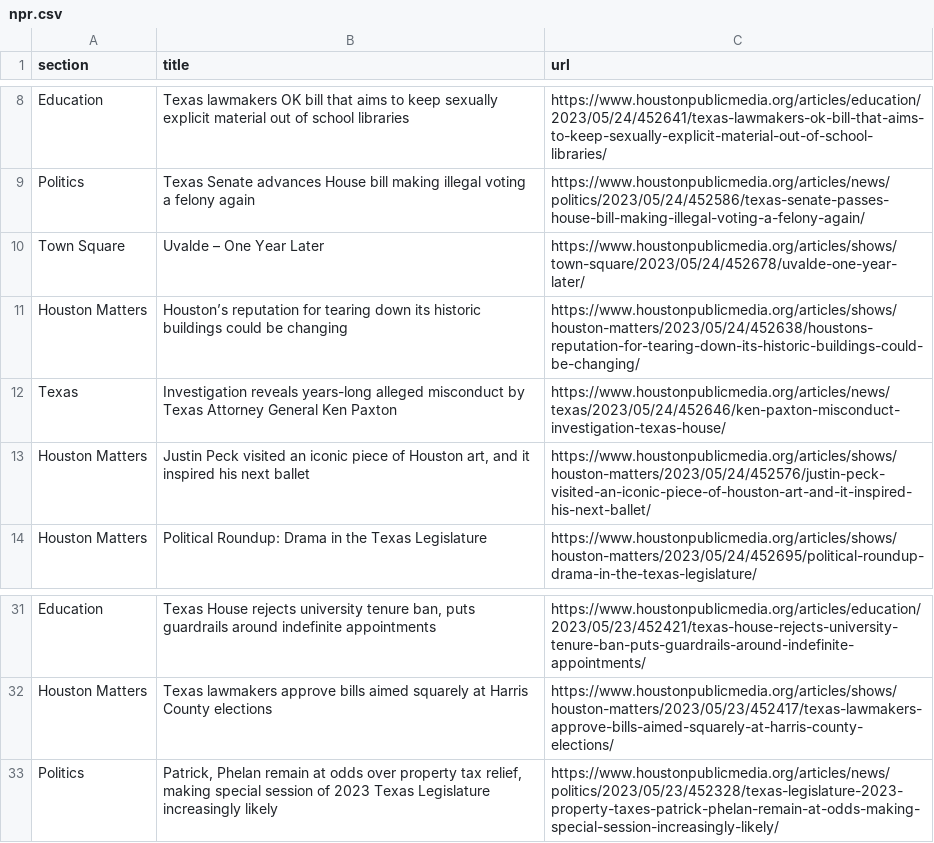
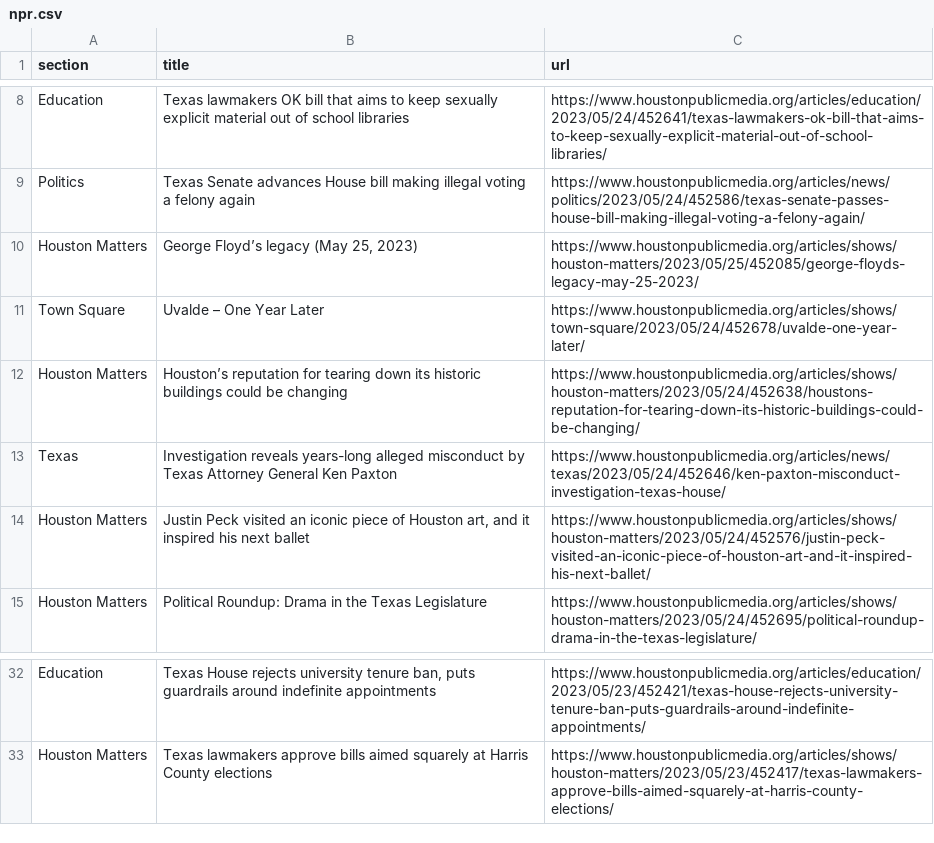
Before and after one commit to naokatoh/auto-scraper, a CSV file: npr.csv, drawn as a sheet; only a part is shown, gaps mark what is left out; removed rows and columns are numbered as before the commit, all else as after; the diff names each change by its address in the sheet, - before the commit and + after, or states it on an @@ line.

```diff
--- a/npr.csv
+++ b/npr.csv
+row 10: Houston Matters | George Floyd’s legacy (May 25, 2023) | https://www.houstonpublicmedia.org/articles/shows/houston-matters/2023/05/25/452085/george-floyds-legacy-may-25-2023/
-row 33: Politics | Patrick, Phelan remain at odds over property tax relief, making special session of 2023 Texas Legislature increasingly likely | https://www.houstonpublicmedia.org/articles/news/politics/2023/05/23/452328/texas-legislature-2023-property-taxes-patrick-phelan-remain-at-odds-making-special-session-increasingly-likely/
```
